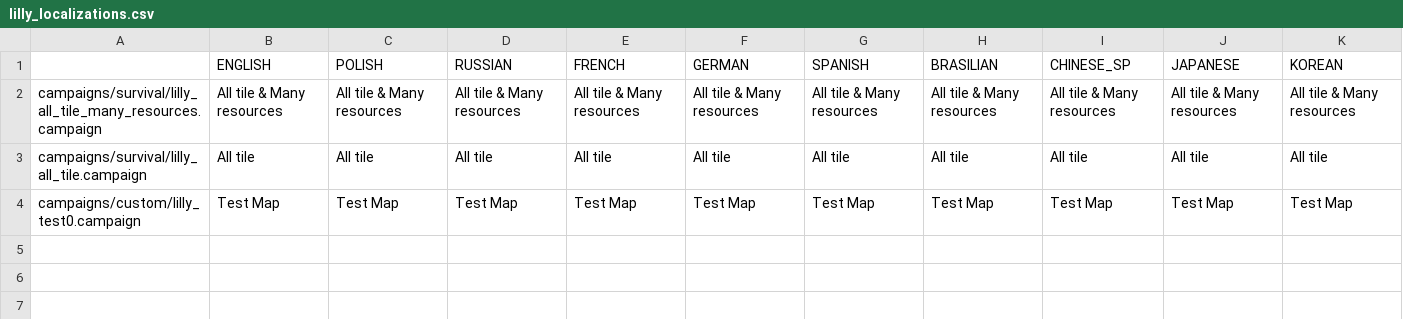
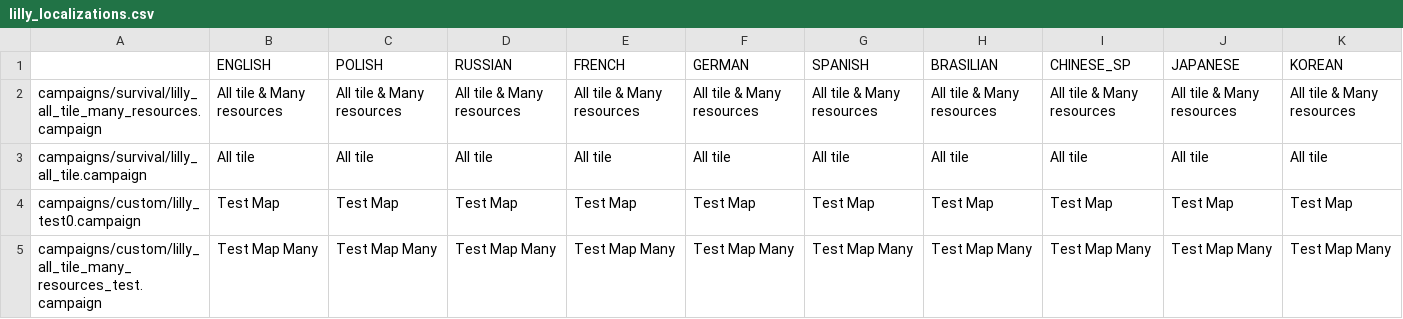
Before and after one commit to lilly1987/Riftbreaker-Lilly-Map-Pack, a CSV file: gui/lilly_localizations.csv, drawn as a sheet.

```diff
--- a/gui/lilly_localizations.csv
+++ b/gui/lilly_localizations.csv
@@ -4 +4,2 @@ campaigns/survival/lilly_all_tile.campaign;All tile;All tile;All tile;All tile;A
 campaigns/custom/lilly_test0.campaign;Test Map;Test Map;Test Map;Test Map;Test Map;Test Map;Test Map;Test Map;Test Map;Test Map
+campaigns/custom/lilly_all_tile_many_resources_test.campaign;Test Map Many;Test Map Many;Test Map Many;Test Map Many;Test Map Many;Test Map Many;Test Map Many;Test Map Many;Test Map Many;Test Map Many
```
Also changed, not shown: 13 other files.
